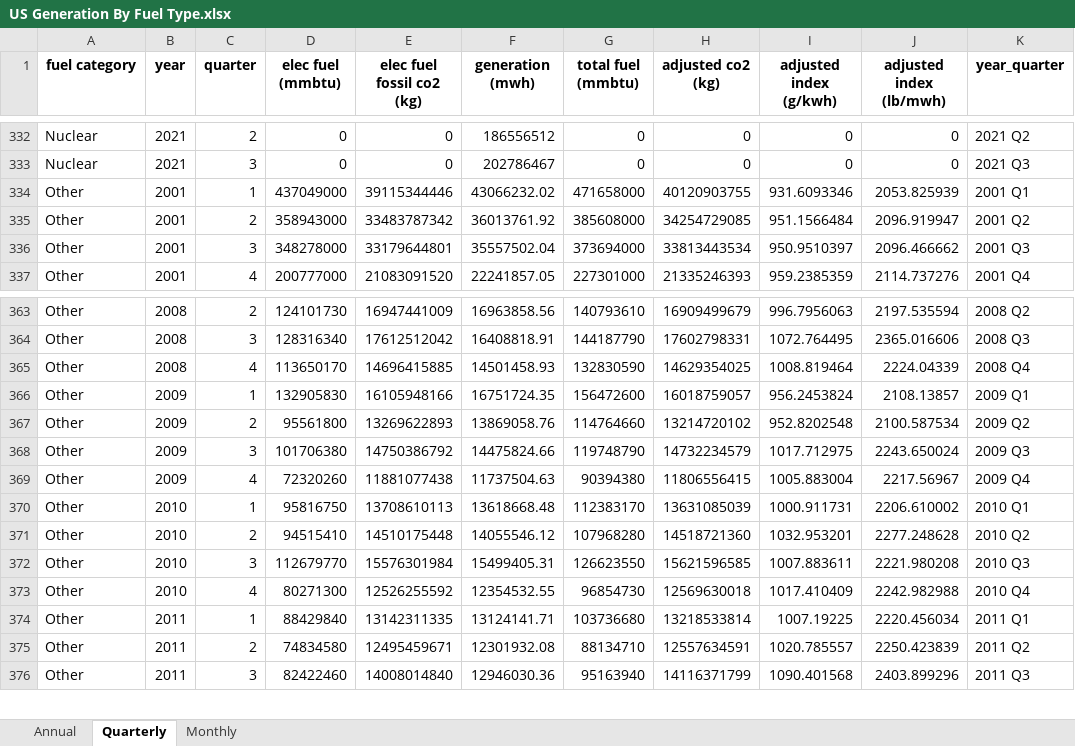
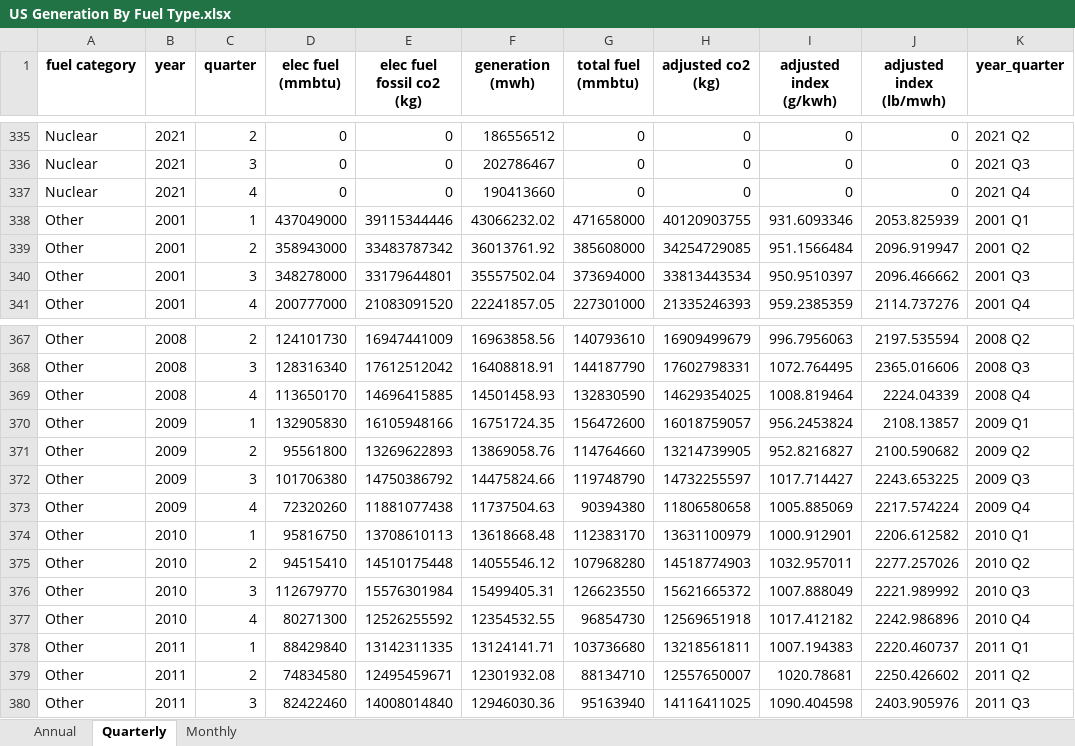
Before and after one commit to EmissionsIndex/carbon-index, an Excel workbook: web_files/US Generation By Fuel Type.xlsx, sheet Quarterly, drawn as a sheet; only a part is shown, gaps mark what is left out; values as stored, in another font and other column widths than the file's, no borders; addresses are those after the commit; the diff covers the shown part only; the diff names each change by its address in the sheet, - before the commit and + after, or states it on an @@ line.

```diff
--- a/web_files/US Generation By Fuel Type.xlsx (sheet Quarterly)
+++ b/web_files/US Generation By Fuel Type.xlsx (sheet Quarterly)
+row 337: Nuclear | 2021 | 4 | 0 | 0 | 190413660 | 0 | 0 | 0 | 0 | 2021 Q4
-H371 (adjusted co2 (kg)): 13214720102
+H371 (adjusted co2 (kg)): 13214739905
-I371 (adjusted index (g/kwh)): 952.8202548
+I371 (adjusted index (g/kwh)): 952.8216827
-J371 (adjusted index (lb/mwh)): 2100.587534
+J371 (adjusted index (lb/mwh)): 2100.590682
-H372 (adjusted co2 (kg)): 14732234579
+H372 (adjusted co2 (kg)): 14732255597
-I372 (adjusted index (g/kwh)): 1017.712975
+I372 (adjusted index (g/kwh)): 1017.714427
-J372 (adjusted index (lb/mwh)): 2243.650024
+J372 (adjusted index (lb/mwh)): 2243.653225
-H373 (adjusted co2 (kg)): 11806556415
+H373 (adjusted co2 (kg)): 11806580658
-I373 (adjusted index (g/kwh)): 1005.883004
+I373 (adjusted index (g/kwh)): 1005.885069
-J373 (adjusted index (lb/mwh)): 2217.56967
+J373 (adjusted index (lb/mwh)): 2217.574224
-H374 (adjusted co2 (kg)): 13631085039
+H374 (adjusted co2 (kg)): 13631100979
-I374 (adjusted index (g/kwh)): 1000.911731
+I374 (adjusted index (g/kwh)): 1000.912901
-J374 (adjusted index (lb/mwh)): 2206.610002
+J374 (adjusted index (lb/mwh)): 2206.612582
-H375 (adjusted co2 (kg)): 14518721360
+H375 (adjusted co2 (kg)): 14518774903
-I375 (adjusted index (g/kwh)): 1032.953201
+I375 (adjusted index (g/kwh)): 1032.957011
-J375 (adjusted index (lb/mwh)): 2277.248628
+J375 (adjusted index (lb/mwh)): 2277.257026
-H376 (adjusted co2 (kg)): 15621596585
+H376 (adjusted co2 (kg)): 15621665372
-I376 (adjusted index (g/kwh)): 1007.883611
+I376 (adjusted index (g/kwh)): 1007.888049
-J376 (adjusted index (lb/mwh)): 2221.980208
+J376 (adjusted index (lb/mwh)): 2221.989992
-H377 (adjusted co2 (kg)): 12569630018
+H377 (adjusted co2 (kg)): 12569651918
-I377 (adjusted index (g/kwh)): 1017.410409
+I377 (adjusted index (g/kwh)): 1017.412182
-J377 (adjusted index (lb/mwh)): 2242.982988
+J377 (adjusted index (lb/mwh)): 2242.986896
-H378 (adjusted co2 (kg)): 13218533814
+H378 (adjusted co2 (kg)): 13218561811
-I378 (adjusted index (g/kwh)): 1007.19225
+I378 (adjusted index (g/kwh)): 1007.194383
-J378 (adjusted index (lb/mwh)): 2220.456034
+J378 (adjusted index (lb/mwh)): 2220.460737
-H379 (adjusted co2 (kg)): 12557634591
+H379 (adjusted co2 (kg)): 12557650007
-I379 (adjusted index (g/kwh)): 1020.785557
+I379 (adjusted index (g/kwh)): 1020.78681
-J379 (adjusted index (lb/mwh)): 2250.423839
+J379 (adjusted index (lb/mwh)): 2250.426602
-H380 (adjusted co2 (kg)): 14116371799
+H380 (adjusted co2 (kg)): 14116411025
-I380 (adjusted index (g/kwh)): 1090.401568
+I380 (adjusted index (g/kwh)): 1090.404598
-J380 (adjusted index (lb/mwh)): 2403.899296
+J380 (adjusted index (lb/mwh)): 2403.905976
```
Also changed, not shown: 7 added rows and 576 edited cells elsewhere in this sheet, sheet Monthly, sheet Annual, web_files/US Power Sector CO2 Emissions Intensity.xlsx, web_files/US State Power Sector CO2 Emissions.xlsx, 14 other files.
